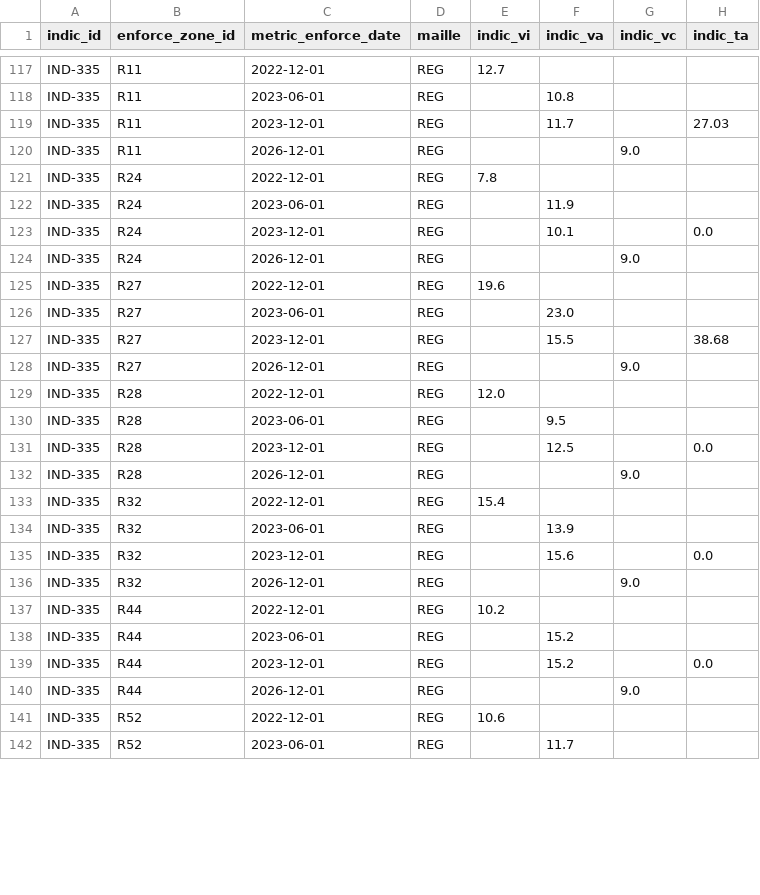
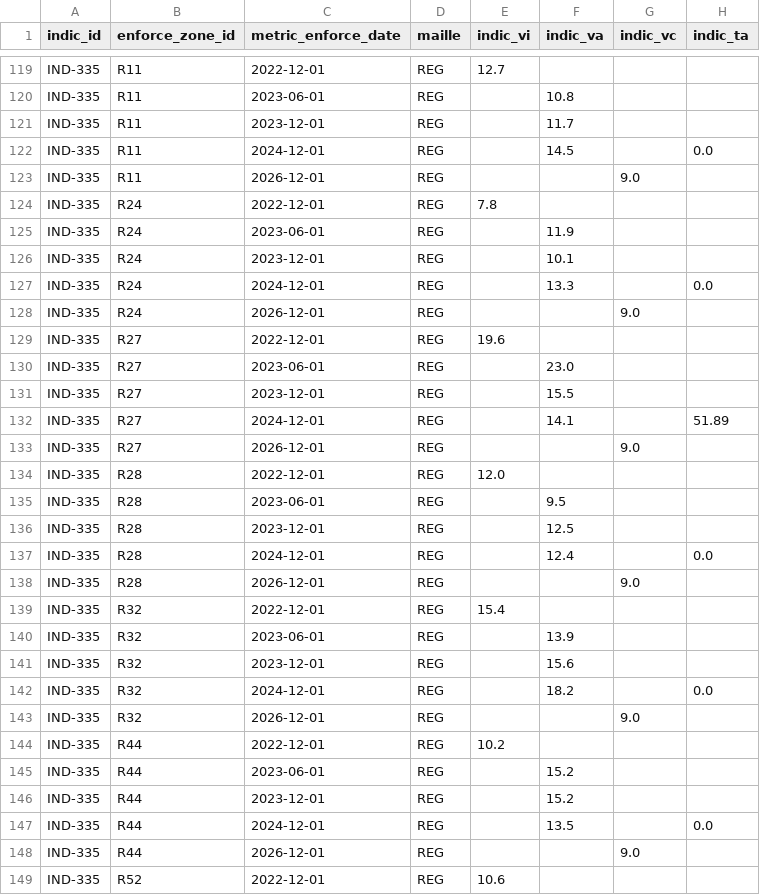
Before and after one commit to DITP-pilotage/barometre-resultats, a CSV file: data/ind-335.csv, drawn as a sheet; only a part is shown, gaps mark what is left out; the shorter side is filled out with more unchanged rows; the diff covers the shown part only.

```diff
--- a/data/ind-335.csv
+++ b/data/ind-335.csv
@@ -118,3 +120,4 @@ IND-335,R11,2022-12-01,REG,12.7,,,
 IND-335,R11,2023-06-01,REG,,10.8,,
-IND-335,R11,2023-12-01,REG,,11.7,,27.03
+IND-335,R11,2023-12-01,REG,,11.7,,
+IND-335,R11,2024-12-01,REG,,14.5,,0.0
 IND-335,R11,2026-12-01,REG,,,9.0,
@@ -122,3 +125,4 @@ IND-335,R24,2022-12-01,REG,7.8,,,
 IND-335,R24,2023-06-01,REG,,11.9,,
-IND-335,R24,2023-12-01,REG,,10.1,,0.0
+IND-335,R24,2023-12-01,REG,,10.1,,
+IND-335,R24,2024-12-01,REG,,13.3,,0.0
 IND-335,R24,2026-12-01,REG,,,9.0,
@@ -126,3 +130,4 @@ IND-335,R27,2022-12-01,REG,19.6,,,
 IND-335,R27,2023-06-01,REG,,23.0,,
-IND-335,R27,2023-12-01,REG,,15.5,,38.68
+IND-335,R27,2023-12-01,REG,,15.5,,
+IND-335,R27,2024-12-01,REG,,14.1,,51.89
 IND-335,R27,2026-12-01,REG,,,9.0,
@@ -130,3 +135,4 @@ IND-335,R28,2022-12-01,REG,12.0,,,
 IND-335,R28,2023-06-01,REG,,9.5,,
-IND-335,R28,2023-12-01,REG,,12.5,,0.0
+IND-335,R28,2023-12-01,REG,,12.5,,
+IND-335,R28,2024-12-01,REG,,12.4,,0.0
 IND-335,R28,2026-12-01,REG,,,9.0,
@@ -134,3 +140,4 @@ IND-335,R32,2022-12-01,REG,15.4,,,
 IND-335,R32,2023-06-01,REG,,13.9,,
-IND-335,R32,2023-12-01,REG,,15.6,,0.0
+IND-335,R32,2023-12-01,REG,,15.6,,
+IND-335,R32,2024-12-01,REG,,18.2,,0.0
 IND-335,R32,2026-12-01,REG,,,9.0,
@@ -138,3 +145,4 @@ IND-335,R44,2022-12-01,REG,10.2,,,
 IND-335,R44,2023-06-01,REG,,15.2,,
-IND-335,R44,2023-12-01,REG,,15.2,,0.0
+IND-335,R44,2023-12-01,REG,,15.2,,
+IND-335,R44,2024-12-01,REG,,13.5,,0.0
 IND-335,R44,2026-12-01,REG,,,9.0,
```
Also changed, not shown: 9 added rows, 1 removed row and 7 edited cells elsewhere in this file, data/ind-295.csv, data/ind-555.csv, 3 other files.
